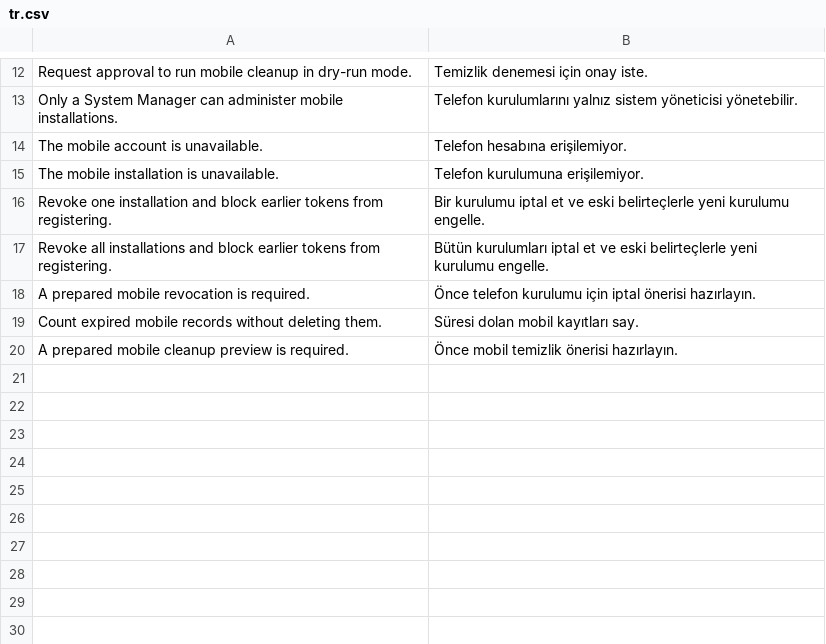
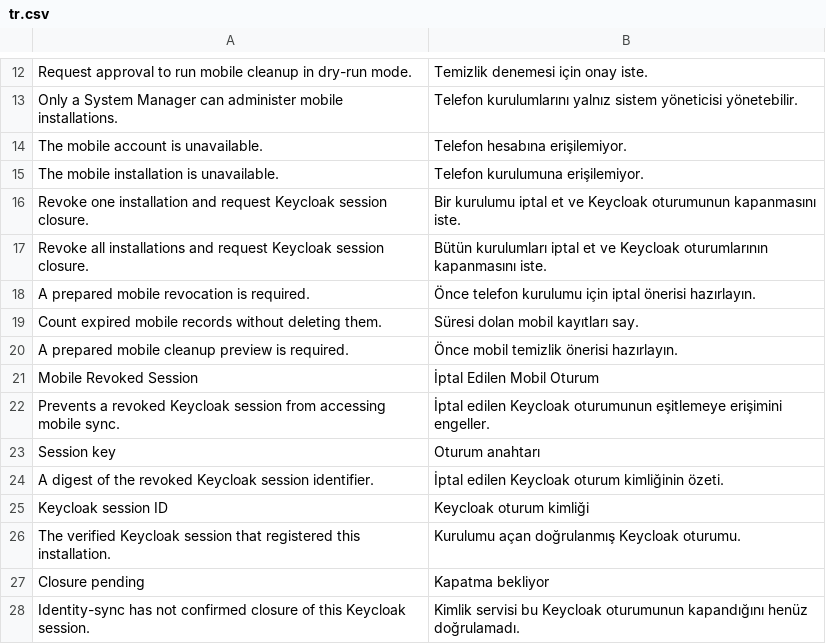
Before and after one commit to metafrappe/backend, a CSV file: apps/platform_core/platform_core/translations/tr.csv, drawn as a sheet; only a part is shown, gaps mark what is left out; removed rows and columns are numbered as before the commit, all else as after; the diff names each change by its address in the sheet, - before the commit and + after, or states it on an @@ line.

Commit message:
Mobil kurulumları Keycloak oturumuna bağla

```diff
--- a/apps/platform_core/platform_core/translations/tr.csv
+++ b/apps/platform_core/platform_core/translations/tr.csv
-row 16: Revoke one installation and block earlier tokens from registering. | Bir kurulumu iptal et ve eski belirteçlerle yeni kurulumu engelle.
-row 17: Revoke all installations and block earlier tokens from registering. | Bütün kurulumları iptal et ve eski belirteçlerle yeni kurulumu engelle.
+row 16: Revoke one installation and request Keycloak session closure. | Bir kurulumu iptal et ve Keycloak oturumunun kapanmasını iste.
+row 17: Revoke all installations and request Keycloak session closure. | Bütün kurulumları iptal et ve Keycloak oturumlarının kapanmasını iste.
+row 21: Mobile Revoked Session | İptal Edilen Mobil Oturum
+row 22: Prevents a revoked Keycloak session from accessing mobile sync. | İptal edilen Keycloak oturumunun eşitlemeye erişimini engeller.
+row 23: Session key | Oturum anahtarı
+row 24: A digest of the revoked Keycloak session identifier. | İptal edilen Keycloak oturum kimliğinin özeti.
+row 25: Keycloak session ID | Keycloak oturum kimliği
+row 26: The verified Keycloak session that registered this installation. | Kurulumu açan doğrulanmış Keycloak oturumu.
+row 27: Closure pending | Kapatma bekliyor
+row 28: Identity-sync has not confirmed closure of this Keycloak session. | Kimlik servisi bu Keycloak oturumunun kapandığını henüz doğrulamadı.
```
Also changed, not shown: 19 other files.
